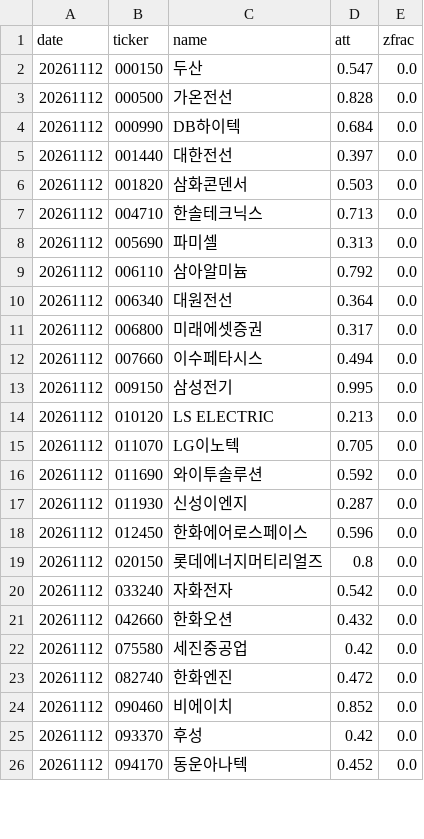
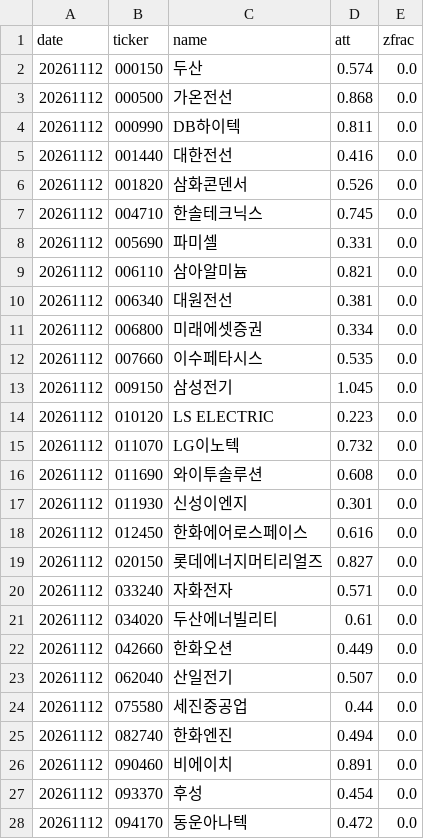
Before and after one commit to bamhobak/kospi-volume, a CSV file: data/attn_watch.csv, drawn as a sheet; only a part is shown; the diff covers the shown part only.

Commit message:
data: 2026-11-13

```diff
--- a/data/attn_watch.csv
+++ b/data/attn_watch.csv
@@ -1,26 +1,28 @@
 date,ticker,name,att,zfrac
-20261112,000150,두산,0.547,0.0
-20261112,000500,가온전선,0.828,0.0
-20261112,000990,DB하이텍,0.684,0.0
-20261112,001440,대한전선,0.397,0.0
-20261112,001820,삼화콘덴서,0.503,0.0
-20261112,004710,한솔테크닉스,0.713,0.0
-20261112,005690,파미셀,0.313,0.0
-20261112,006110,삼아알미늄,0.792,0.0
-20261112,006340,대원전선,0.364,0.0
-20261112,006800,미래에셋증권,0.317,0.0
-20261112,007660,이수페타시스,0.494,0.0
-20261112,009150,삼성전기,0.995,0.0
-20261112,010120,LS ELECTRIC,0.213,0.0
-20261112,011070,LG이노텍,0.705,0.0
-20261112,011690,와이투솔루션,0.592,0.0
-20261112,011930,신성이엔지,0.287,0.0
-20261112,012450,한화에어로스페이스,0.596,0.0
-20261112,020150,롯데에너지머티리얼즈,0.8,0.0
-20261112,033240,자화전자,0.542,0.0
-20261112,042660,한화오션,0.432,0.0
-20261112,075580,세진중공업,0.42,0.0
-20261112,082740,한화엔진,0.472,0.0
-20261112,090460,비에이치,0.852,0.0
-20261112,093370,후성,0.42,0.0
-20261112,094170,동운아나텍,0.452,0.0
+20261112,000150,두산,0.574,0.0
+20261112,000500,가온전선,0.868,0.0
+20261112,000990,DB하이텍,0.811,0.0
+20261112,001440,대한전선,0.416,0.0
+20261112,001820,삼화콘덴서,0.526,0.0
+20261112,004710,한솔테크닉스,0.745,0.0
+20261112,005690,파미셀,0.331,0.0
+20261112,006110,삼아알미늄,0.821,0.0
+20261112,006340,대원전선,0.381,0.0
+20261112,006800,미래에셋증권,0.334,0.0
+20261112,007660,이수페타시스,0.535,0.0
+20261112,009150,삼성전기,1.045,0.0
+20261112,010120,LS ELECTRIC,0.223,0.0
+20261112,011070,LG이노텍,0.732,0.0
+20261112,011690,와이투솔루션,0.608,0.0
+20261112,011930,신성이엔지,0.301,0.0
+20261112,012450,한화에어로스페이스,0.616,0.0
+20261112,020150,롯데에너지머티리얼즈,0.827,0.0
+20261112,033240,자화전자,0.571,0.0
+20261112,034020,두산에너빌리티,0.61,0.0
+20261112,042660,한화오션,0.449,0.0
+20261112,062040,산일전기,0.507,0.0
+20261112,075580,세진중공업,0.44,0.0
+20261112,082740,한화엔진,0.494,0.0
+20261112,090460,비에이치,0.891,0.0
+20261112,093370,후성,0.454,0.0
+20261112,094170,동운아나텍,0.472,0.0
```
Also changed, not shown: 9 edited cells elsewhere in this file, 1 other file.
